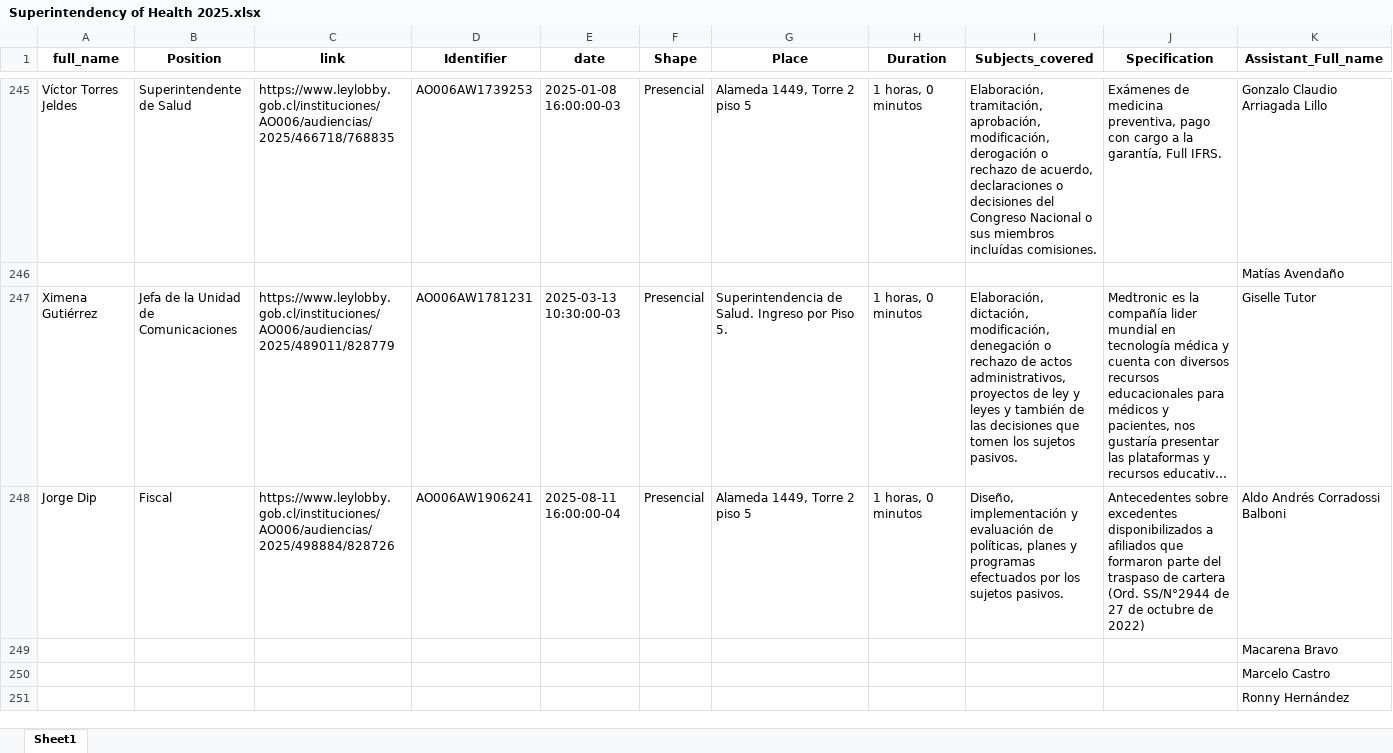
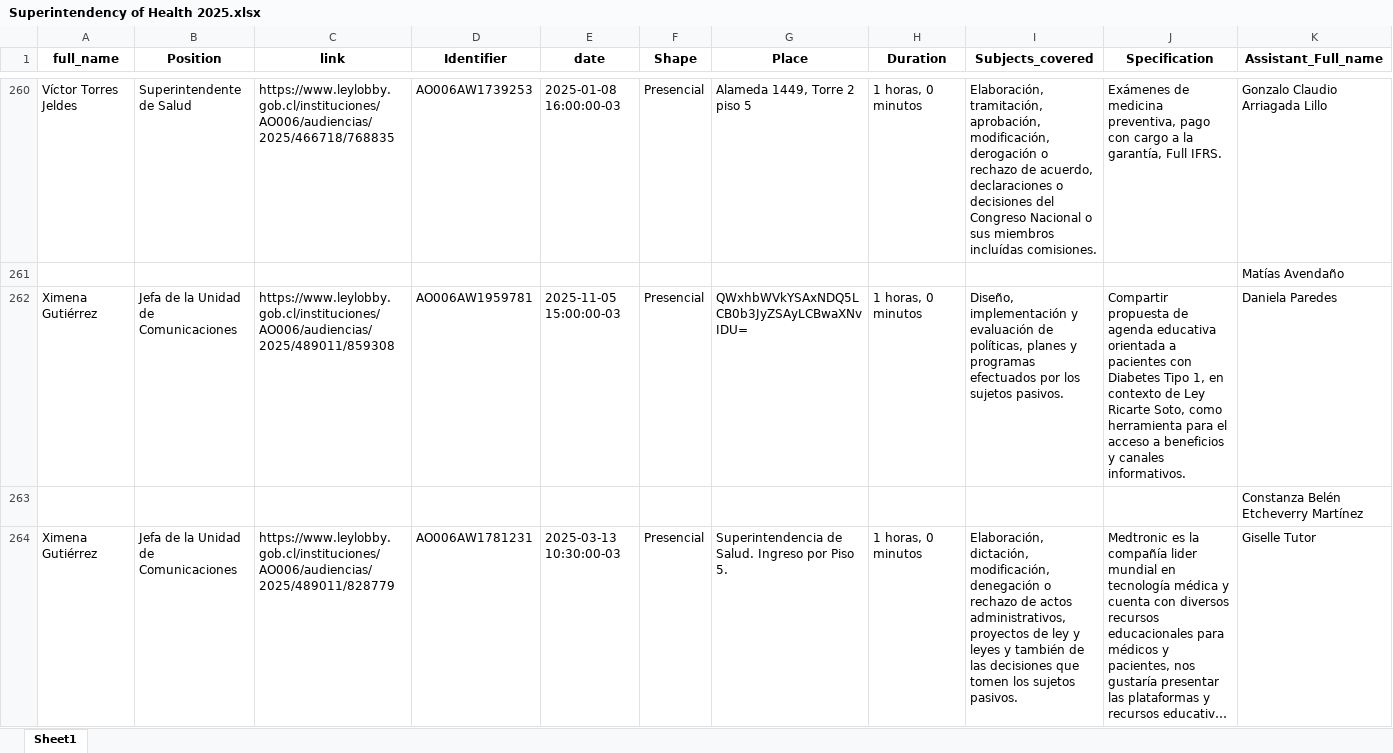
Before and after one commit to mariswarycharan/Chile_Ley_del_Lobby_Project, an Excel workbook: output/2025/scraped_data/Superintendency of Health 2025.xlsx, sheet Sheet1, drawn as a sheet; only a part is shown, gaps mark what is left out; the shorter side is filled out with more unchanged rows; long unchanged cells end in …; values as stored, in another font and other column widths than the file's, no borders; rows hold the shown columns only; the diff covers the shown part only; the diff names each change by its address in the sheet, - before the commit and + after, or states it on an @@ line.

```diff
--- a/output/2025/scraped_data/Superintendency of Health 2025.xlsx (sheet Sheet1)
+++ b/output/2025/scraped_data/Superintendency of Health 2025.xlsx (sheet Sheet1)
+row 262: Ximena Gutiérrez | Jefa de la Unidad de Comunicaciones | https://www.leylobby.gob.cl/instituciones/AO006/audiencias/2025/489011/859308 | AO006AW1959781 | 2025-11-05 15:00:00-03 | Presencial | QWxhbWVkYSAxNDQ5LCB0b3JyZSAyLCBwaXNvIDU= | 1 horas, 0 minutos | Diseño, implementación y evaluación de políticas, planes y programas efectuados por los sujetos pasivos. | Compartir propuesta de agenda educativa orientada a pacientes con Diabetes Tipo 1, en contexto de Ley Ricarte Soto, como herramienta para el acceso a beneficios y canales informativos. | Daniela Paredes
+row 263:  |  |  |  |  |  |  |  |  |  | Constanza Belén Etcheverry Martínez
```
Also changed, not shown: 49 added rows, 74 moved rows and 27 edited cells elsewhere in this sheet, output/2025/scraped_data/Institute of Public Health 2025.xlsx, output/2025/scraped_data/Ministry of Health 2025.xlsx, 19 other files.
